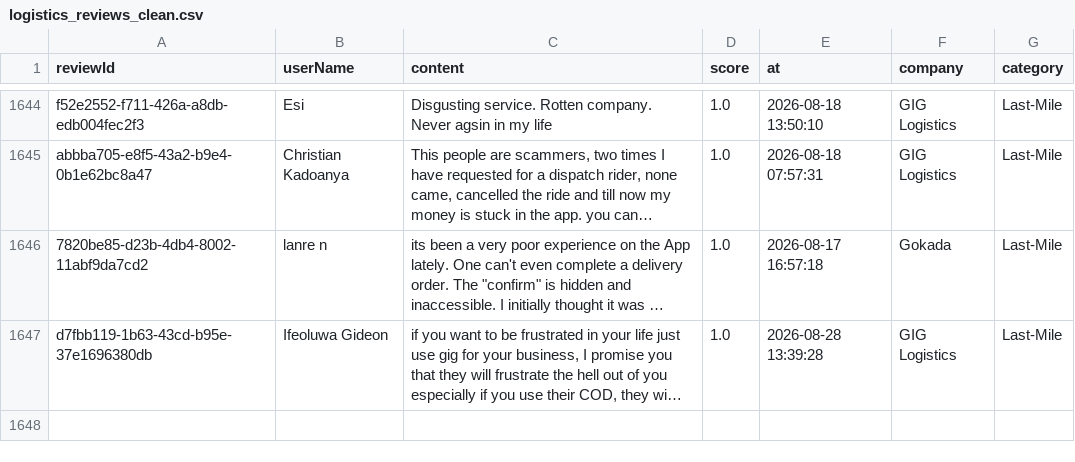
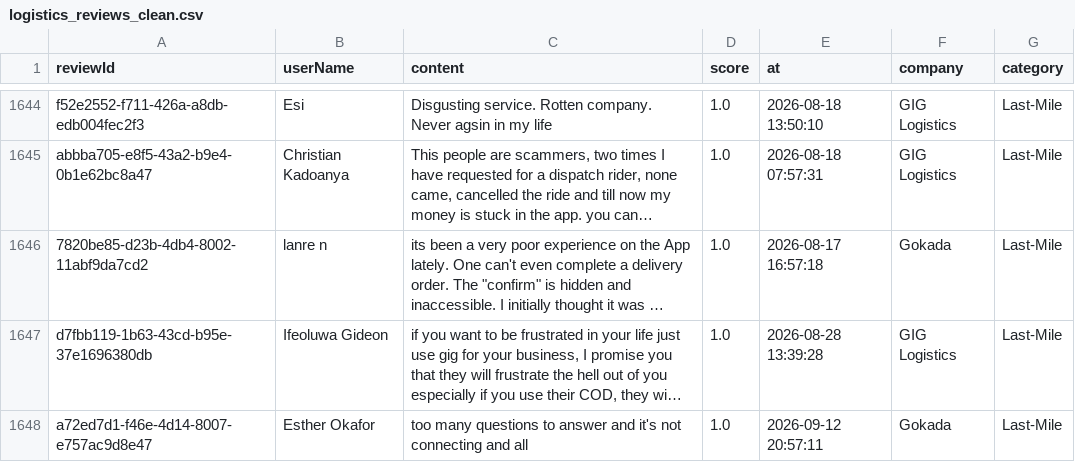
Before and after one commit to Delphineuzoeto/intelligence-tracker, a CSV file: logistics_reviews_clean.csv, drawn as a sheet; only a part is shown, gaps mark what is left out; long unchanged cells end in …; the diff names each change by its address in the sheet, - before the commit and + after, or states it on an @@ line.

```diff
--- a/logistics_reviews_clean.csv
+++ b/logistics_reviews_clean.csv
+row 1648: a72ed7d1-f46e-4d14-8007-e757ac9d8e47 | Esther Okafor | too many questions to answer and it's not connecting and all | 1.0 | 2026-09-12 20:57:11 | Gokada | Last-Mile
```
Also changed, not shown: logistics_reviews_raw.csv.
